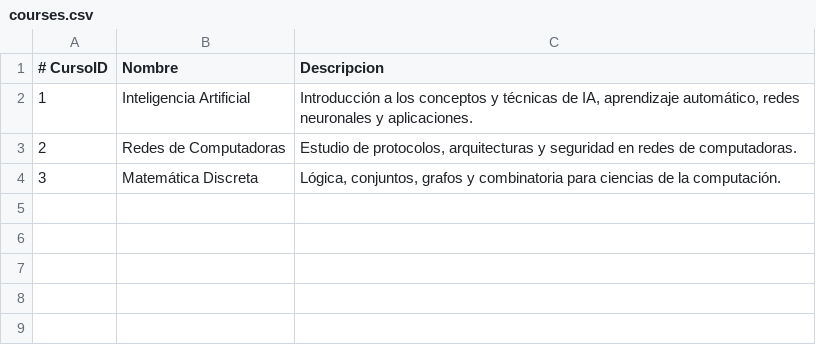
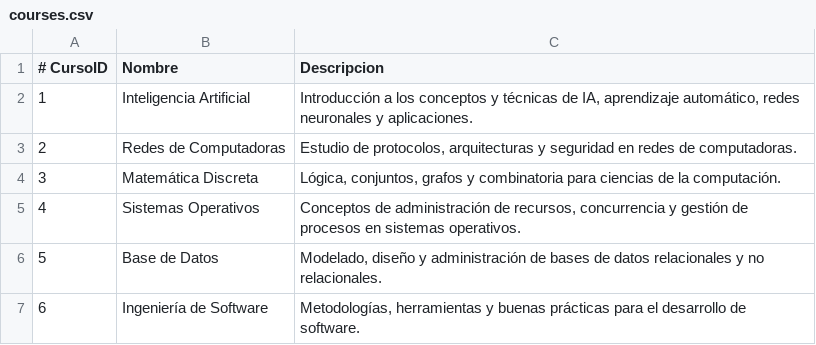
Before and after one commit to AbrahamRom/optative_recommendation, a CSV file: data/courses.csv, drawn as a sheet.

```diff
--- a/data/courses.csv
+++ b/data/courses.csv
@@ -4 +4,4 @@
 3,Matemática Discreta,"Lógica, conjuntos, grafos y combinatoria para ciencias de la computación."
+4,Sistemas Operativos,"Conceptos de administración de recursos, concurrencia y gestión de procesos en sistemas operativos."
+5,Base de Datos,"Modelado, diseño y administración de bases de datos relacionales y no relacionales."
+6,Ingeniería de Software,"Metodologías, herramientas y buenas prácticas para el desarrollo de software."
```
Also changed, not shown: data/students.csv, data/students_with_tags.csv, 8 other files.
